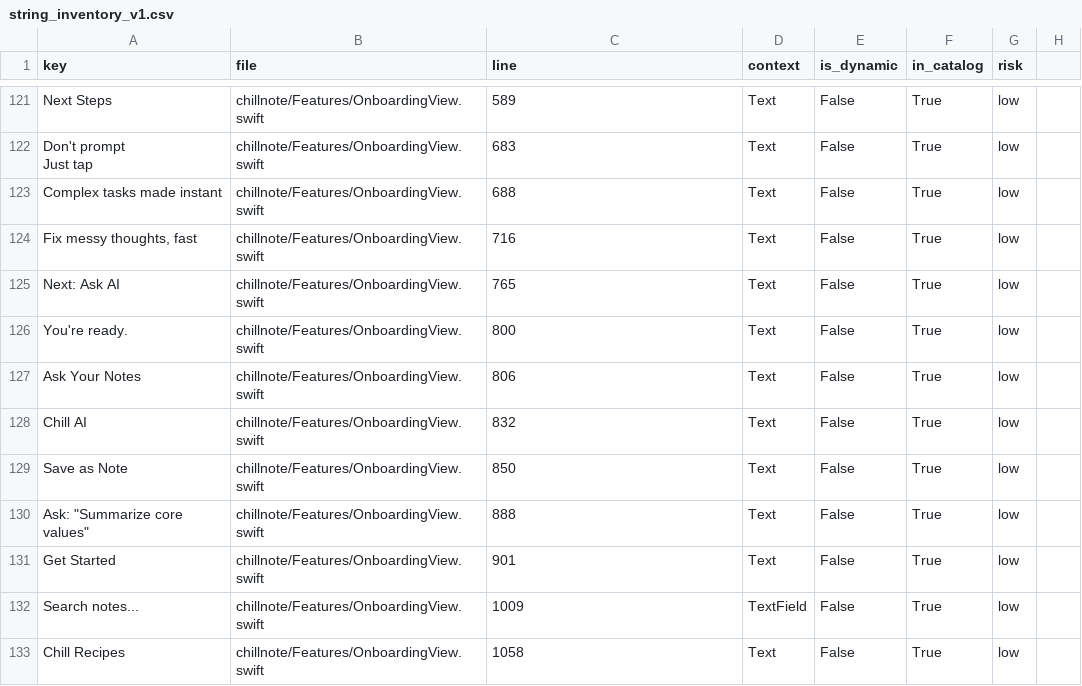
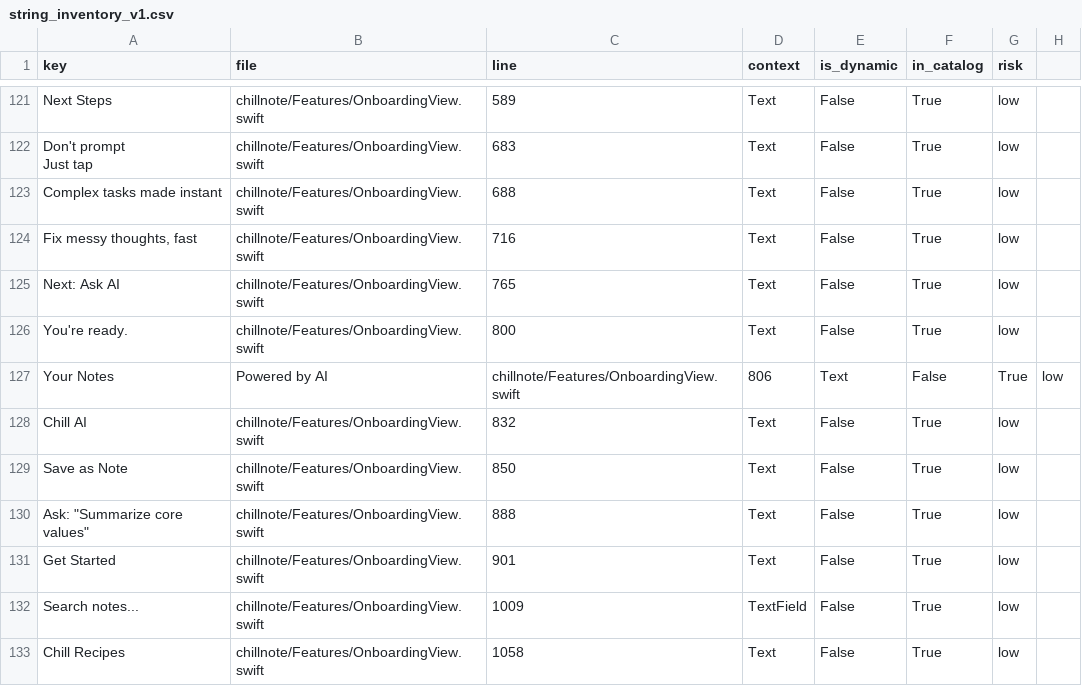
Before and after one commit to Skyelu0601/ChillNote, a CSV file: docs/i18n/string_inventory_v1.csv, drawn as a sheet; only a part is shown, gaps mark what is left out; removed rows and columns are numbered as before the commit, all else as after; the diff names each change by its address in the sheet, - before the commit and + after, or states it on an @@ line.

Commit message:
精简 onboarding 语言选项并更新相关界面文案

```diff
--- a/docs/i18n/string_inventory_v1.csv
+++ b/docs/i18n/string_inventory_v1.csv
-row 127: Ask Your Notes | chillnote/Features/OnboardingView.swift | 806 | Text | False | True | low
+row 127: Your Notes | Powered by AI | chillnote/Features/OnboardingView.swift | 806 | Text | False | True | low
```
Also changed, not shown: 6 other files.
